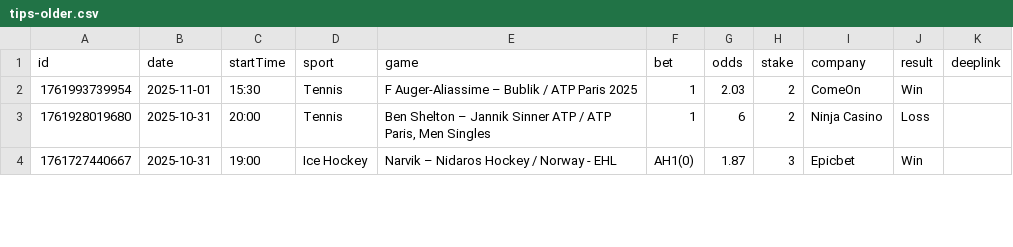
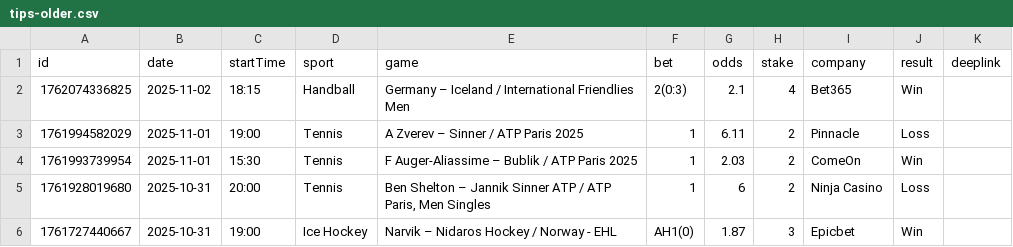
Before and after one commit to bjoorck/Bestvaluebets, a CSV file: tips-older.csv, drawn as a sheet; only a part is shown.

```diff
--- a/tips-older.csv
+++ b/tips-older.csv
@@ -1,2 +1,4 @@
 id,date,startTime,sport,game,bet,odds,stake,company,result,deeplink
+1762074336825,2025-11-02,18:15,Handball,Germany – Iceland / International Friendlies Men ,2(0:3),2.1,4,Bet365,Win,
+1761994582029,2025-11-01,19:00,Tennis,A Zverev – Sinner / ATP Paris 2025,1,6.11,2,Pinnacle,Loss,
 1761993739954,2025-11-01,15:30,Tennis,F Auger-Aliassime – Bublik / ATP Paris 2025 ,1,2.03,2,ComeOn,Win,
```
Also changed, not shown: tips-new.csv.
